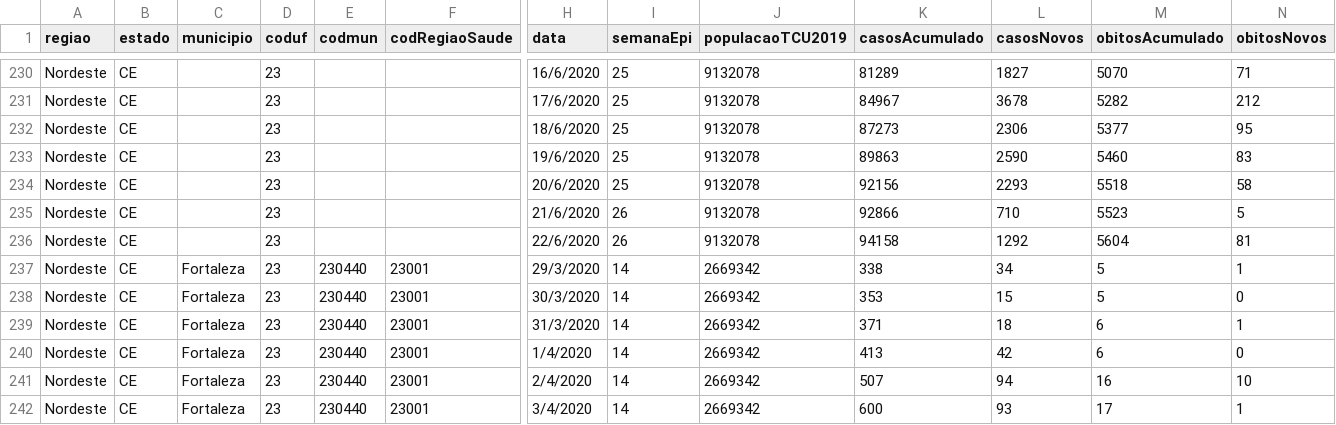
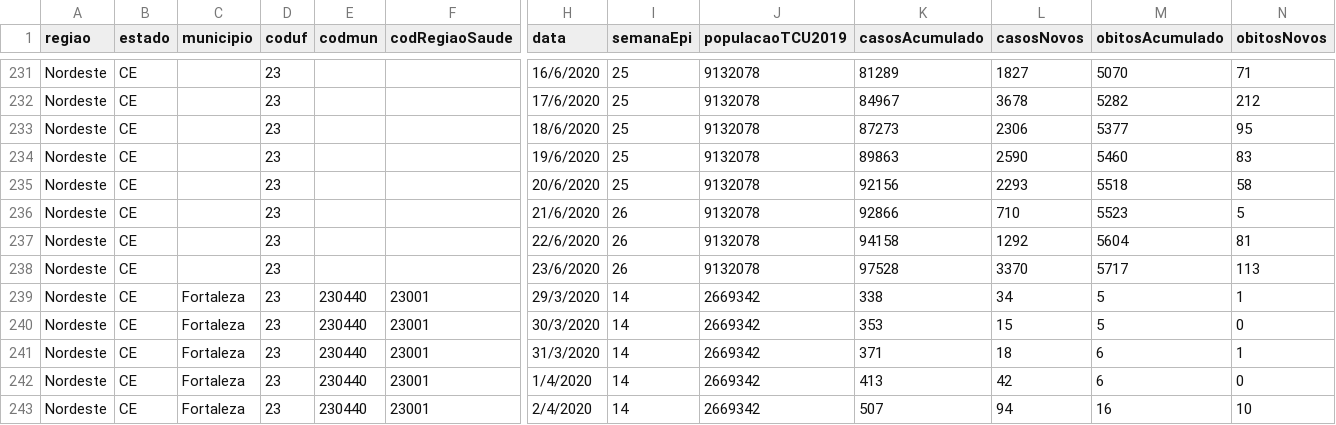
Before and after one commit to RiltonSM/covid-dashboard-backend, a CSV file: src/assets/Brasil-covid.csv, drawn as a sheet; only a part is shown, gaps mark what is left out; the shorter side is filled out with more unchanged rows; rows hold the shown columns only; the diff covers the shown part only; the diff names each change by its address in the sheet, - before the commit and + after, or states it on an @@ line.

```diff
--- a/src/assets/Brasil-covid.csv
+++ b/src/assets/Brasil-covid.csv
+row 238: Nordeste | CE |  | 23 |  |  | 23/6/2020 | 26 | 9132078 | 97528 | 3370 | 5717 | 113
```
Also changed, not shown: 5 added rows elsewhere in this file.
